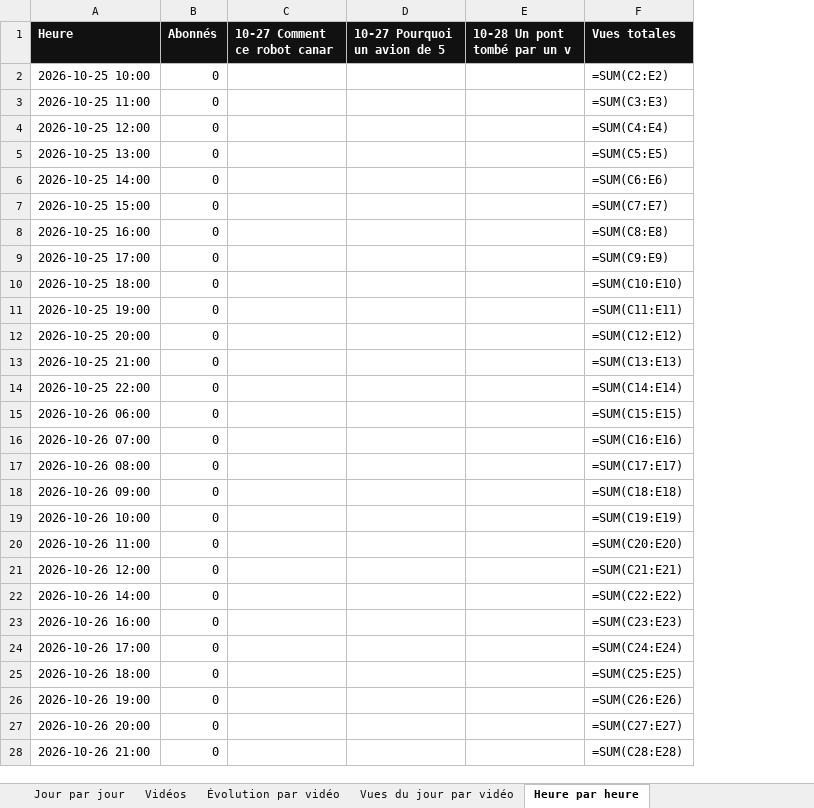
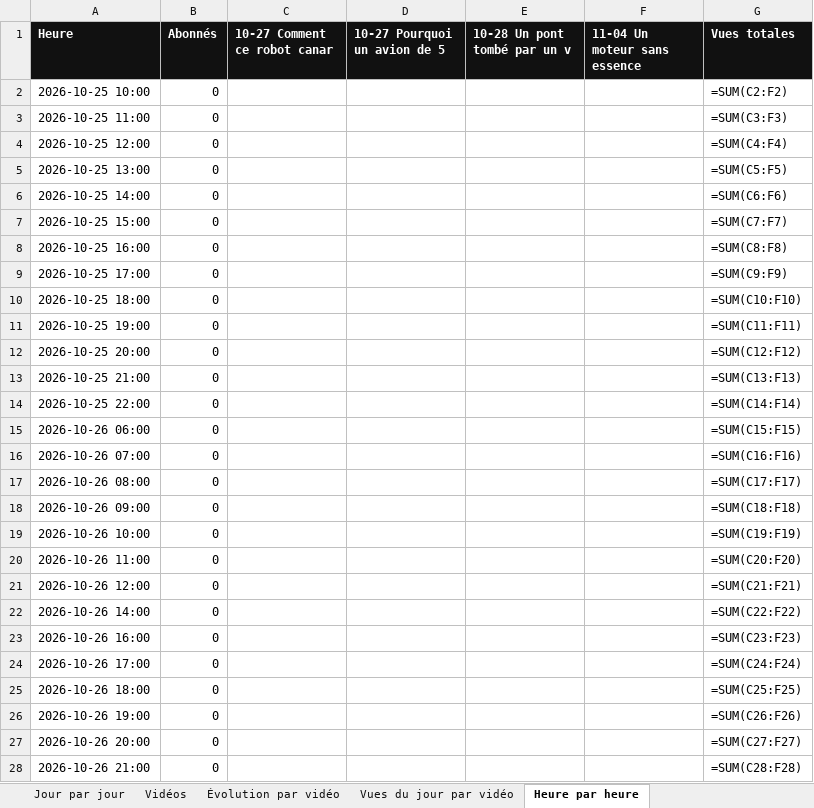
Before and after one commit to StudioDecodeDiffusion/reels-factory, an Excel workbook: suivi/Decode_suivi_science.xlsx, sheet Heure par heure, drawn as a sheet; only a part is shown; values as stored, in another font and other column widths than the file's, no borders; formulas without a stored value are shown as written; charts and pictures not drawn; addresses are those after the commit; the diff covers the shown part only; the diff names each change by its address in the sheet, - before the commit and + after, or states it on an @@ line.

```diff
--- a/suivi/Decode_suivi_science.xlsx (sheet Heure par heure)
+++ b/suivi/Decode_suivi_science.xlsx (sheet Heure par heure)
+column F (11-04 Un moteur sans essence), empty
-G2 (Vues totales): =SUM(C2:E2)
+G2 (Vues totales): =SUM(C2:F2)
-G3 (Vues totales): =SUM(C3:E3)
+G3 (Vues totales): =SUM(C3:F3)
-G4 (Vues totales): =SUM(C4:E4)
+G4 (Vues totales): =SUM(C4:F4)
-G5 (Vues totales): =SUM(C5:E5)
+G5 (Vues totales): =SUM(C5:F5)
-G6 (Vues totales): =SUM(C6:E6)
+G6 (Vues totales): =SUM(C6:F6)
-G7 (Vues totales): =SUM(C7:E7)
+G7 (Vues totales): =SUM(C7:F7)
-G8 (Vues totales): =SUM(C8:E8)
+G8 (Vues totales): =SUM(C8:F8)
-G9 (Vues totales): =SUM(C9:E9)
+G9 (Vues totales): =SUM(C9:F9)
-G10 (Vues totales): =SUM(C10:E10)
+G10 (Vues totales): =SUM(C10:F10)
-G11 (Vues totales): =SUM(C11:E11)
+G11 (Vues totales): =SUM(C11:F11)
-G12 (Vues totales): =SUM(C12:E12)
+G12 (Vues totales): =SUM(C12:F12)
-G13 (Vues totales): =SUM(C13:E13)
+G13 (Vues totales): =SUM(C13:F13)
-G14 (Vues totales): =SUM(C14:E14)
+G14 (Vues totales): =SUM(C14:F14)
-G15 (Vues totales): =SUM(C15:E15)
+G15 (Vues totales): =SUM(C15:F15)
-G16 (Vues totales): =SUM(C16:E16)
+G16 (Vues totales): =SUM(C16:F16)
-G17 (Vues totales): =SUM(C17:E17)
+G17 (Vues totales): =SUM(C17:F17)
-G18 (Vues totales): =SUM(C18:E18)
+G18 (Vues totales): =SUM(C18:F18)
-G19 (Vues totales): =SUM(C19:E19)
+G19 (Vues totales): =SUM(C19:F19)
-G20 (Vues totales): =SUM(C20:E20)
+G20 (Vues totales): =SUM(C20:F20)
-G21 (Vues totales): =SUM(C21:E21)
+G21 (Vues totales): =SUM(C21:F21)
-G22 (Vues totales): =SUM(C22:E22)
+G22 (Vues totales): =SUM(C22:F22)
-G23 (Vues totales): =SUM(C23:E23)
+G23 (Vues totales): =SUM(C23:F23)
-G24 (Vues totales): =SUM(C24:E24)
+G24 (Vues totales): =SUM(C24:F24)
-G25 (Vues totales): =SUM(C25:E25)
+G25 (Vues totales): =SUM(C25:F25)
-G26 (Vues totales): =SUM(C26:E26)
+G26 (Vues totales): =SUM(C26:F26)
-G27 (Vues totales): =SUM(C27:E27)
+G27 (Vues totales): =SUM(C27:F27)
-G28 (Vues totales): =SUM(C28:E28)
+G28 (Vues totales): =SUM(C28:F28)
```
Also changed, not shown: 1 added row and 140 edited cells elsewhere in this sheet, sheet Vues gagnées par heure, charts or pictures, suivi/Decode_suivi_actu.xlsx, suivi/Decode_suivi_eco.xlsx, 8 other files.
